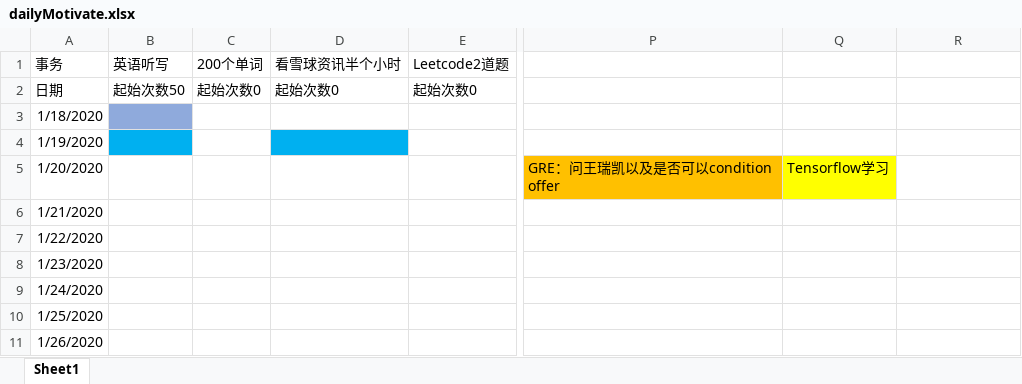
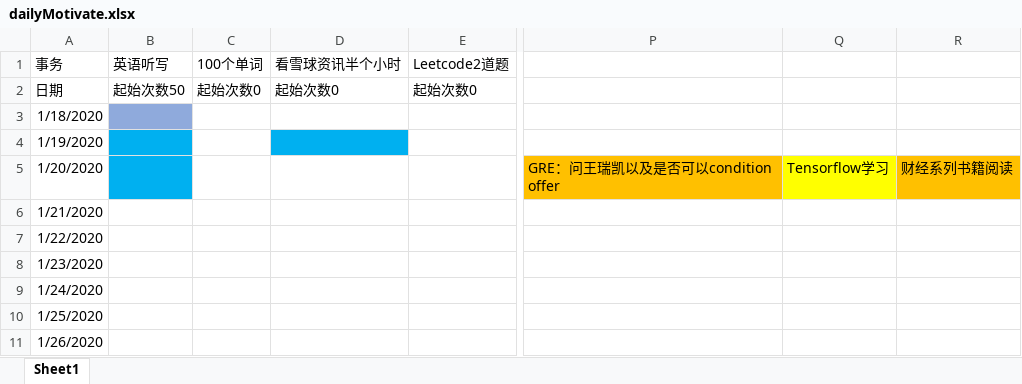
Before and after one commit to JiahaoWuGit/dailyMotivate, an Excel workbook: dailyMotivate.xlsx, sheet Sheet1, drawn as a sheet; only a part is shown, gaps mark what is left out; values as stored, in another font and other column widths than the file's, no borders; the diff names each change by its address in the sheet, - before the commit and + after, or states it on an @@ line.

Commit message:
modified:   dailyMotivate.xlsx

```diff
--- a/dailyMotivate.xlsx (sheet Sheet1)
+++ b/dailyMotivate.xlsx (sheet Sheet1)
-C1: 200个单词
+C1: 100个单词
-B5 fill: none
+B5 fill: #00B0F0
-R5: (empty)
+R5: 财经系列书籍阅读
-R5 fill: none
+R5 fill: #FFC000
```
